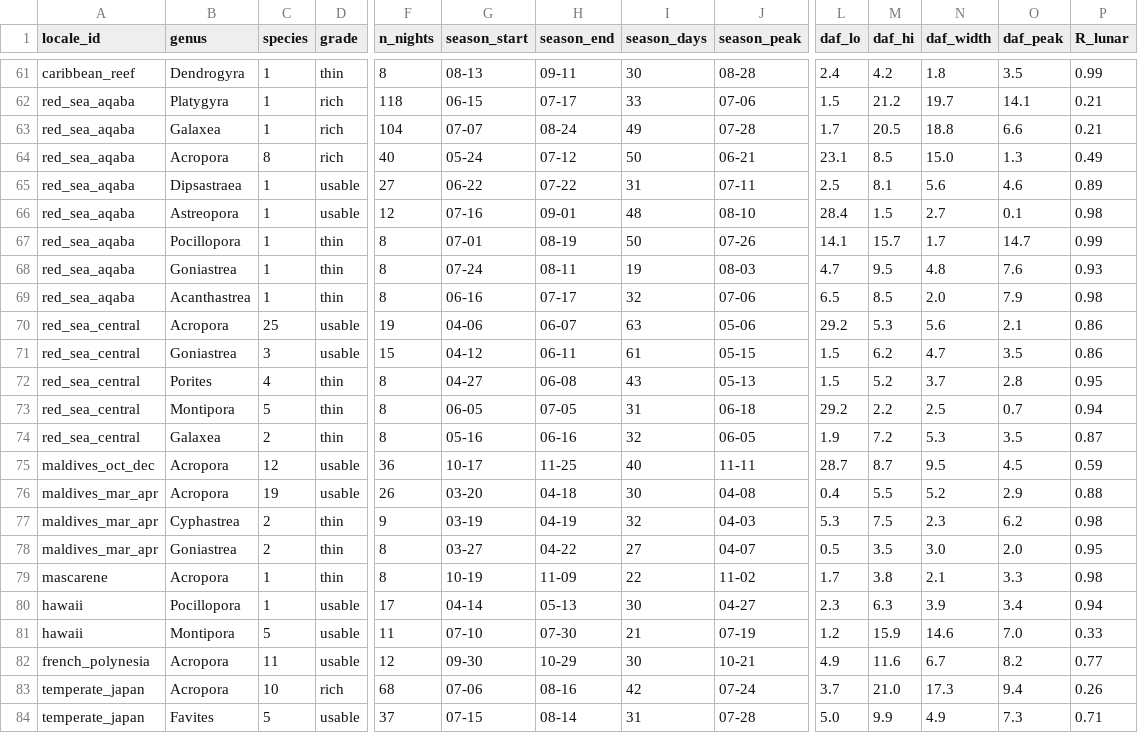
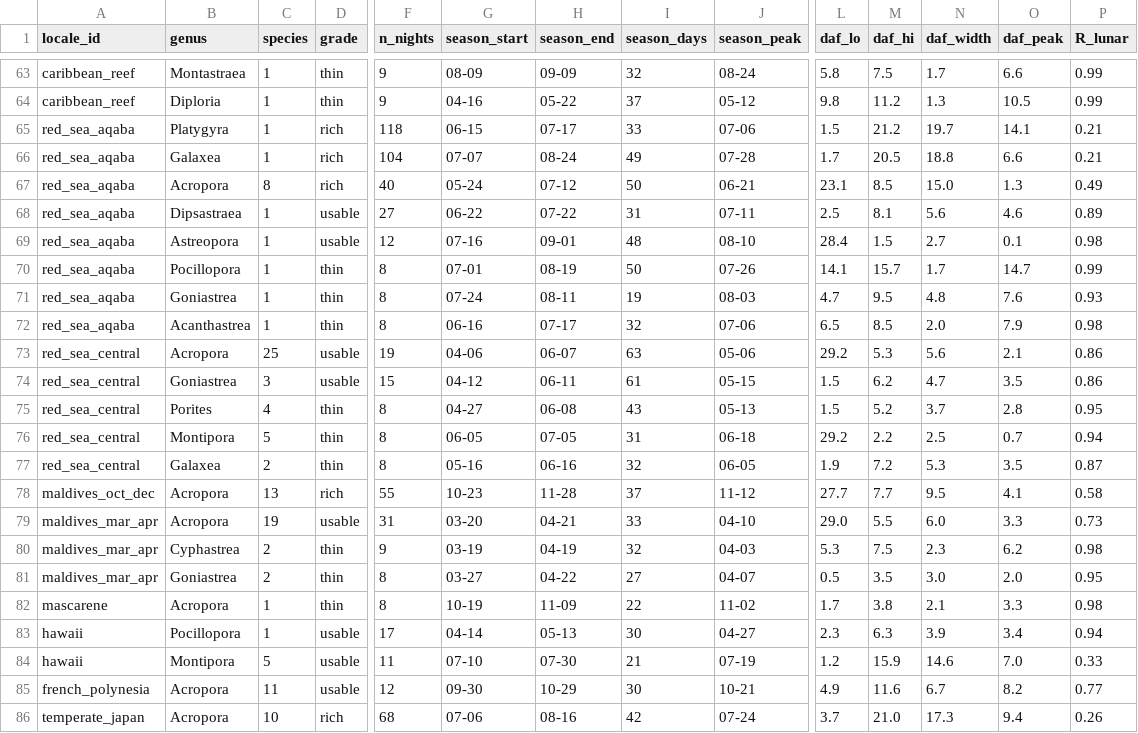
Before and after one commit to realfakedoors-idaho/reef-cue-tables, a CSV file: locales/locale_genus_windows.csv, drawn as a sheet; only a part is shown, gaps mark what is left out; the shorter side is filled out with more unchanged rows; addresses are those after the commit; rows hold the shown columns only; the diff covers the shown part only; the diff names each change by its address in the sheet, - before the commit and + after, or states it on an @@ line.

```diff
--- a/locales/locale_genus_windows.csv
+++ b/locales/locale_genus_windows.csv
-B63 (genus): Dendrogyra
+B63 (genus): Montastraea
-F63 (n_nights): 8
+F63 (n_nights): 9
-G63 (season_start): 08-13
+G63 (season_start): 08-09
-H63 (season_end): 09-11
+H63 (season_end): 09-09
-I63 (season_days): 30
+I63 (season_days): 32
-J63 (season_peak): 08-28
+J63 (season_peak): 08-24
-L63 (daf_lo): 2.4
+L63 (daf_lo): 5.8
-M63 (daf_hi): 4.2
+M63 (daf_hi): 7.5
-N63 (daf_width): 1.8
+N63 (daf_width): 1.7
-O63 (daf_peak): 3.5
+O63 (daf_peak): 6.6
+row 64: caribbean_reef | Diploria | 1 | thin | 9 | 04-16 | 05-22 | 37 | 05-12 | 9.8 | 11.2 | 1.3 | 10.5 | 0.99
-C78 (species): 12
+C78 (species): 13
-D78 (grade): usable
+D78 (grade): rich
-F78 (n_nights): 36
+F78 (n_nights): 55
-G78 (season_start): 10-17
+G78 (season_start): 10-23
-H78 (season_end): 11-25
+H78 (season_end): 11-28
-I78 (season_days): 40
+I78 (season_days): 37
-J78 (season_peak): 11-11
+J78 (season_peak): 11-12
-L78 (daf_lo): 28.7
+L78 (daf_lo): 27.7
-M78 (daf_hi): 8.7
+M78 (daf_hi): 7.7
-O78 (daf_peak): 4.5
+O78 (daf_peak): 4.1
-P78 (R_lunar): 0.59
+P78 (R_lunar): 0.58
-F79 (n_nights): 26
+F79 (n_nights): 31
-H79 (season_end): 04-18
+H79 (season_end): 04-21
-I79 (season_days): 30
+I79 (season_days): 33
-J79 (season_peak): 04-08
+J79 (season_peak): 04-10
-L79 (daf_lo): 0.4
+L79 (daf_lo): 29.0
-N79 (daf_width): 5.2
+N79 (daf_width): 6.0
-O79 (daf_peak): 2.9
+O79 (daf_peak): 3.3
-P79 (R_lunar): 0.88
+P79 (R_lunar): 0.73
```
Also changed, not shown: 3 added rows and 26 edited cells elsewhere in this file, locales/caribbean_reef/cue_table_2027.csv, locales/locale_species_windows.csv, 10 other files.
